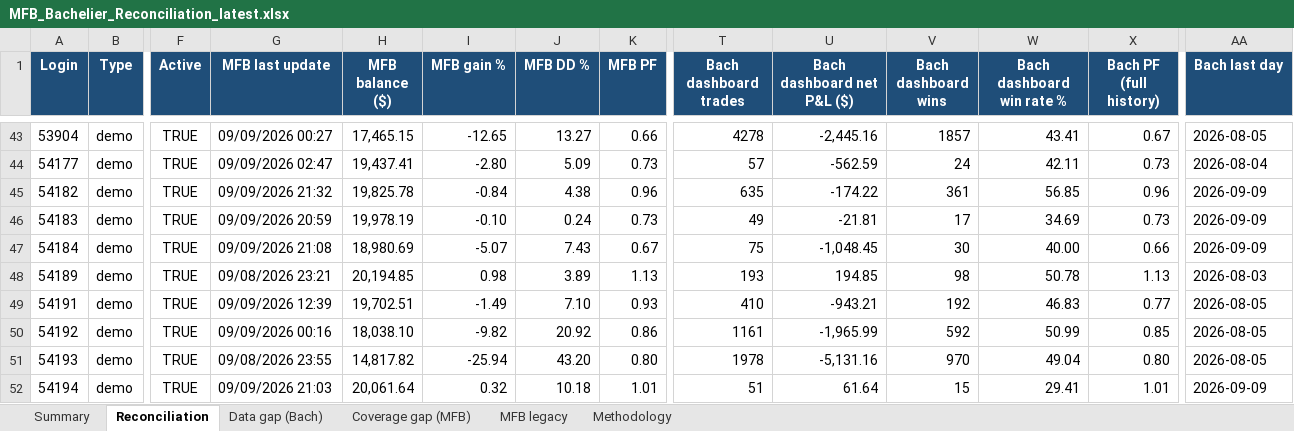
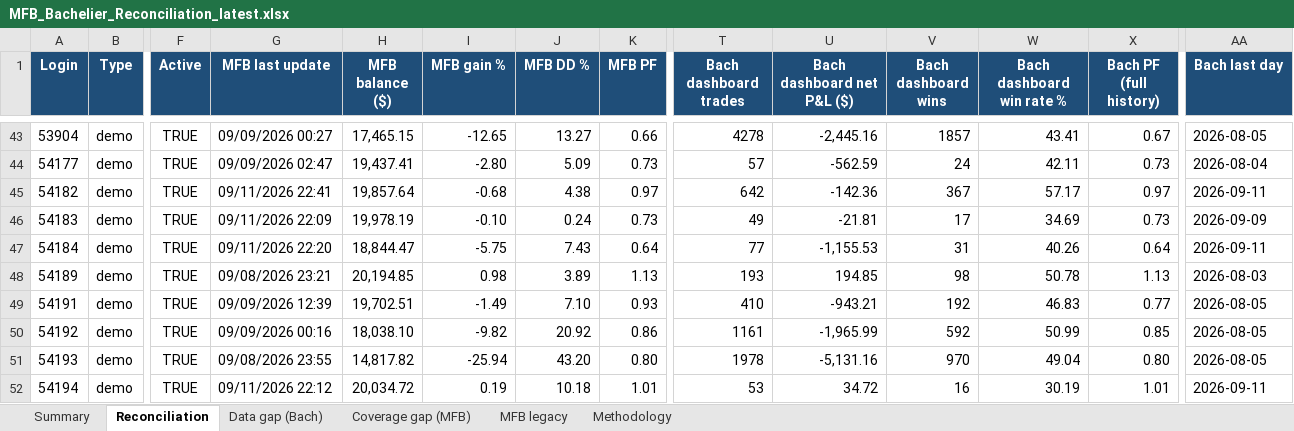
Before and after one commit to TheCryptocrat/bachelier-dashboards, an Excel workbook: MFB_Bachelier_Reconciliation_latest.xlsx, sheet Reconciliation, drawn as a sheet; only a part is shown, gaps mark what is left out; values as stored, in another font and other column widths than the file's, no borders; the diff covers the shown part only; the diff names each change by its address in the sheet, - before the commit and + after, or states it on an @@ line.

Commit message:
Update dashboards — 2026-09-11

```diff
--- a/MFB_Bachelier_Reconciliation_latest.xlsx (sheet Reconciliation)
+++ b/MFB_Bachelier_Reconciliation_latest.xlsx (sheet Reconciliation)
-G45 (MFB last update): 09/09/2026 21:32
+G45 (MFB last update): 09/11/2026 22:41
-H45 (MFB balance ($)): 19,825.78
+H45 (MFB balance ($)): 19,857.64
-I45 (MFB gain %): -0.84
+I45 (MFB gain %): -0.68
-K45 (MFB PF): 0.96
+K45 (MFB PF): 0.97
-T45 (Bach dashboard trades): 635
+T45 (Bach dashboard trades): 642
-U45 (Bach dashboard net P&L ($)): -174.22
+U45 (Bach dashboard net P&L ($)): -142.36
-V45 (Bach dashboard wins): 361
+V45 (Bach dashboard wins): 367
-W45 (Bach dashboard win rate %): 56.85
+W45 (Bach dashboard win rate %): 57.17
-X45 (Bach PF (full history)): 0.96
+X45 (Bach PF (full history)): 0.97
-AA45 (Bach last day): 2026-09-09
+AA45 (Bach last day): 2026-09-11
-G46 (MFB last update): 09/09/2026 20:59
+G46 (MFB last update): 09/11/2026 22:09
-G47 (MFB last update): 09/09/2026 21:08
+G47 (MFB last update): 09/11/2026 22:20
-H47 (MFB balance ($)): 18,980.69
+H47 (MFB balance ($)): 18,844.47
-I47 (MFB gain %): -5.07
+I47 (MFB gain %): -5.75
-K47 (MFB PF): 0.67
+K47 (MFB PF): 0.64
-T47 (Bach dashboard trades): 75
+T47 (Bach dashboard trades): 77
-U47 (Bach dashboard net P&L ($)): -1,048.45
+U47 (Bach dashboard net P&L ($)): -1,155.53
-V47 (Bach dashboard wins): 30
+V47 (Bach dashboard wins): 31
-W47 (Bach dashboard win rate %): 40.00
+W47 (Bach dashboard win rate %): 40.26
-X47 (Bach PF (full history)): 0.66
+X47 (Bach PF (full history)): 0.64
-AA47 (Bach last day): 2026-09-09
+AA47 (Bach last day): 2026-09-11
-G52 (MFB last update): 09/09/2026 21:03
+G52 (MFB last update): 09/11/2026 22:12
-H52 (MFB balance ($)): 20,061.64
+H52 (MFB balance ($)): 20,034.72
-I52 (MFB gain %): 0.32
+I52 (MFB gain %): 0.19
-T52 (Bach dashboard trades): 51
+T52 (Bach dashboard trades): 53
-U52 (Bach dashboard net P&L ($)): 61.64
+U52 (Bach dashboard net P&L ($)): 34.72
-V52 (Bach dashboard wins): 15
+V52 (Bach dashboard wins): 16
-W52 (Bach dashboard win rate %): 29.41
+W52 (Bach dashboard win rate %): 30.19
-AA52 (Bach last day): 2026-09-09
+AA52 (Bach last day): 2026-09-11
```
Also changed, not shown: 290 edited cells elsewhere in this sheet, sheet Data gap (Bach), sheet MFB legacy, sheet Summary, 6 other files.
